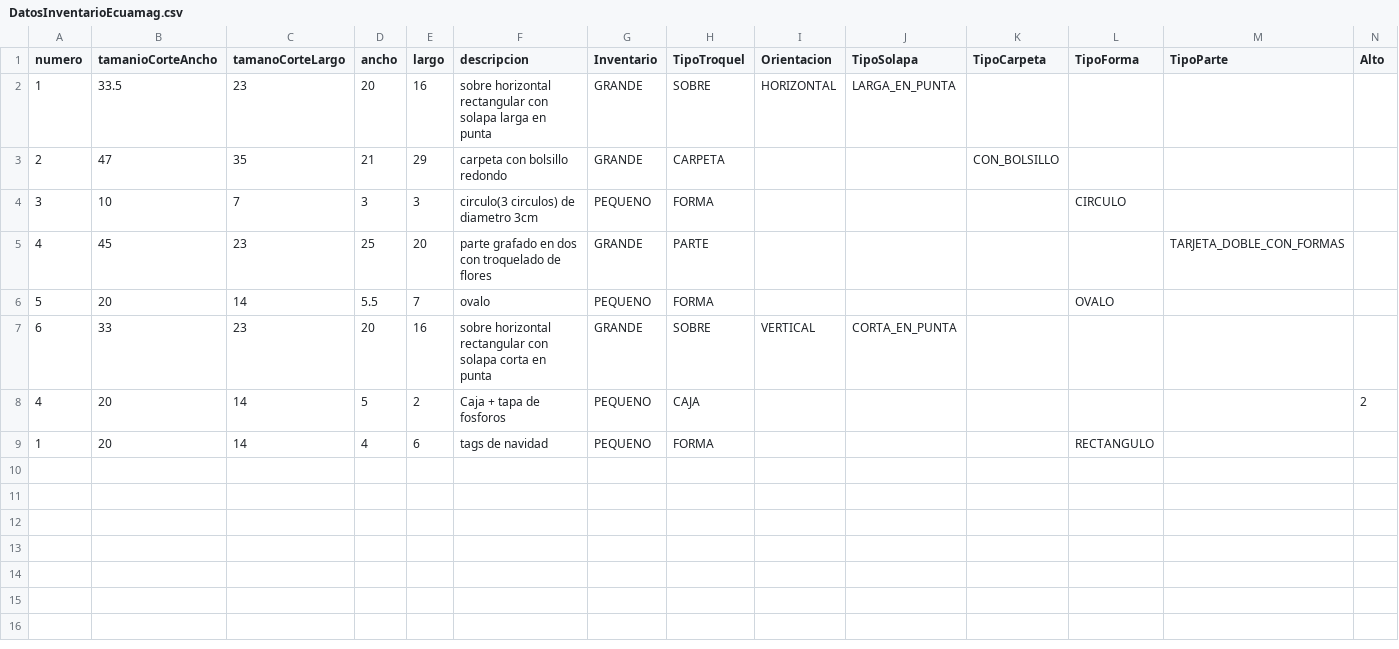
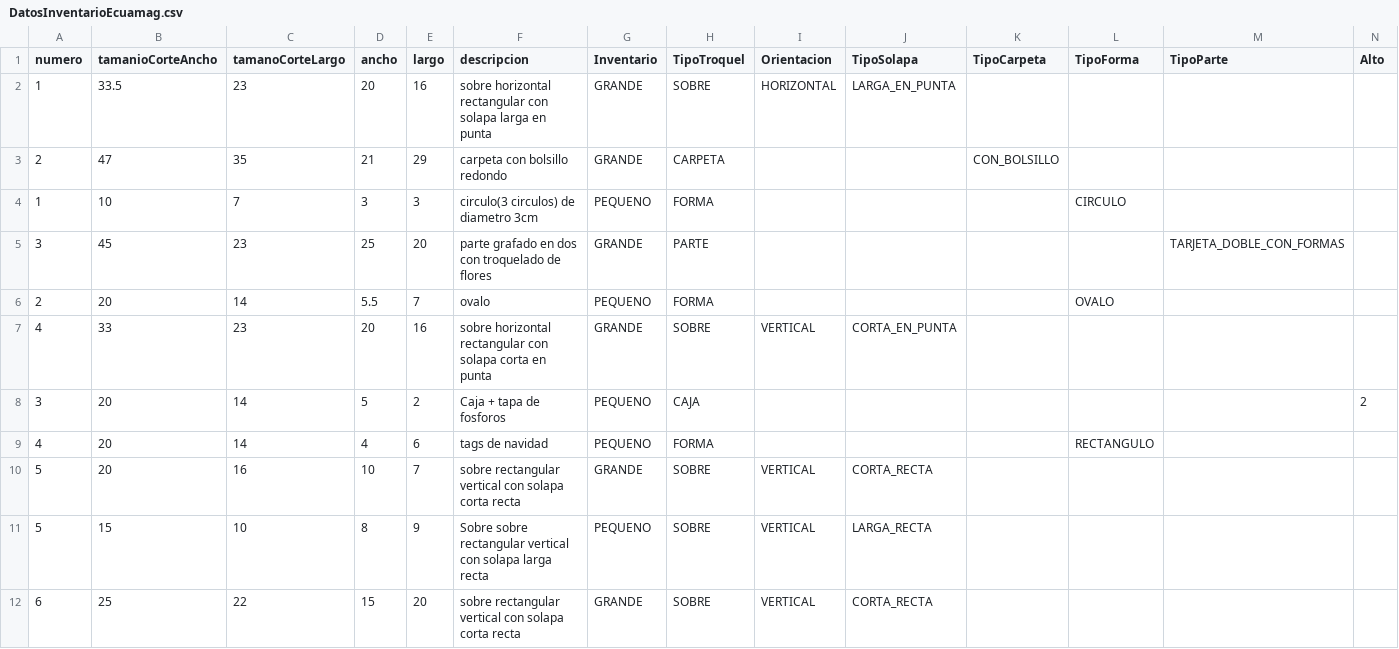
Before and after one commit to decasagallo/InventarioDigital, a CSV file: src/main/resources/data/DatosInventarioEcuamag.csv, drawn as a sheet.

```diff
--- a/src/main/resources/data/DatosInventarioEcuamag.csv
+++ b/src/main/resources/data/DatosInventarioEcuamag.csv
@@ -3,7 +3,10 @@ numero,tamanioCorteAncho,tamanoCorteLargo,ancho,largo,descripcion,Inventario,Tip
 2,47,35,21,29,carpeta con bolsillo redondo,GRANDE,CARPETA,,,CON_BOLSILLO,,,
-3,10,7,3,3,circulo(3 circulos) de diametro 3cm,PEQUENO,FORMA,,,,CIRCULO,,
-4,45,23,25,20,parte grafado en dos con troquelado de flores,GRANDE,PARTE,,,,,TARJETA_DOBLE_CON_FORMAS,
-5,20,14,5.5,7,ovalo,PEQUENO,FORMA,,,,OVALO,,
-6,33,23,20,16,sobre  horizontal rectangular con solapa corta en punta,GRANDE,SOBRE,VERTICAL,CORTA_EN_PUNTA,,,,
-4,20,14,5,2,Caja + tapa  de fosforos,PEQUENO,CAJA,,,,,,2
-1,20,14,4,6,tags de navidad,PEQUENO,FORMA,,,,RECTANGULO,,
+1,10,7,3,3,circulo(3 circulos) de diametro 3cm,PEQUENO,FORMA,,,,CIRCULO,,
+3,45,23,25,20,parte grafado en dos con troquelado de flores,GRANDE,PARTE,,,,,TARJETA_DOBLE_CON_FORMAS,
+2,20,14,5.5,7,ovalo,PEQUENO,FORMA,,,,OVALO,,
+4,33,23,20,16,sobre  horizontal rectangular con solapa corta en punta,GRANDE,SOBRE,VERTICAL,CORTA_EN_PUNTA,,,,
+3,20,14,5,2,Caja + tapa  de fosforos,PEQUENO,CAJA,,,,,,2
+4,20,14,4,6,tags de navidad,PEQUENO,FORMA,,,,RECTANGULO,,
+5,20,16,10,7,sobre rectangular vertical con solapa  corta recta,GRANDE,SOBRE,VERTICAL,CORTA_RECTA,,,,
+5,15,10,8,9,Sobre sobre rectangular vertical con solapa  larga recta,PEQUENO,SOBRE,VERTICAL,LARGA_RECTA,,,,
+6,25,22,15,20,sobre rectangular vertical con solapa  corta recta,GRANDE,SOBRE,VERTICAL,CORTA_RECTA,,,,
```
Also changed, not shown: 12 other files.
